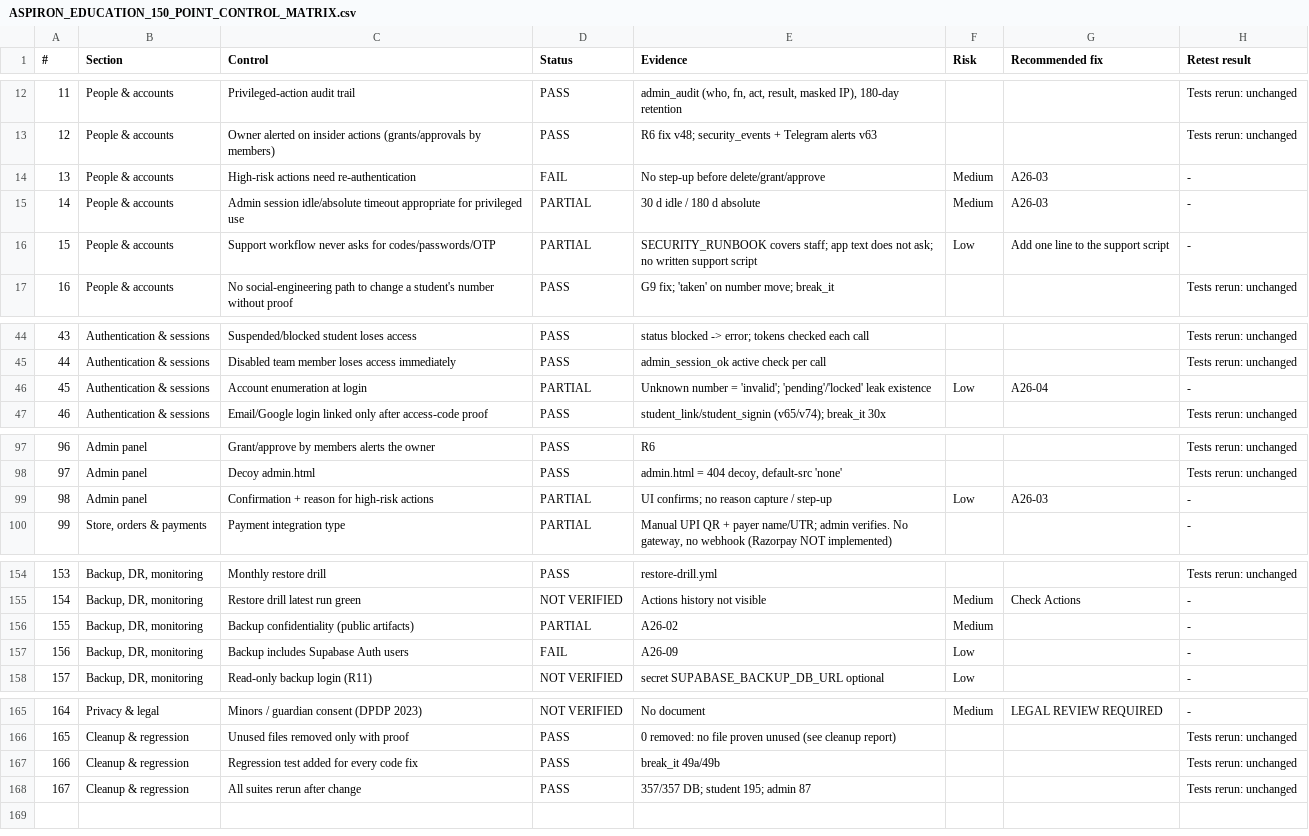
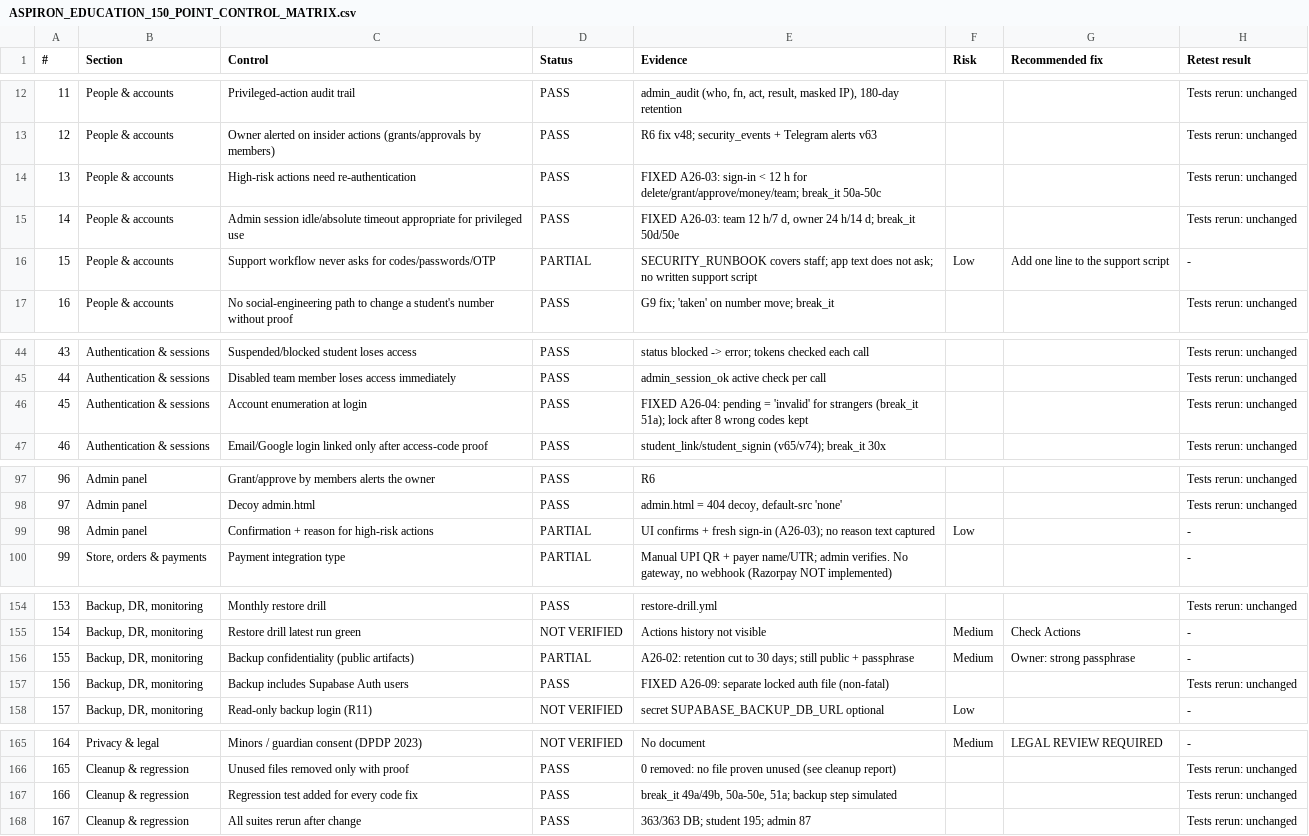
Before and after one commit to SANJAY-JOSHI-DEV/Aspiron-Test-, a CSV file: security-audit/2026-11-23/ASPIRON_EDUCATION_150_POINT_CONTROL_MATRIX.csv, drawn as a sheet; only a part is shown, gaps mark what is left out.

```diff
--- a/security-audit/2026-11-23/ASPIRON_EDUCATION_150_POINT_CONTROL_MATRIX.csv
+++ b/security-audit/2026-11-23/ASPIRON_EDUCATION_150_POINT_CONTROL_MATRIX.csv
@@ -13,4 +13,4 @@
 12,People & accounts,Owner alerted on insider actions (grants/approvals by members),PASS,R6 fix v48; security_events + Telegram alerts v63,,,Tests rerun: unchanged
-13,People & accounts,High-risk actions need re-authentication,FAIL,No step-up before delete/grant/approve,Medium,A26-03,-
-14,People & accounts,Admin session idle/absolute timeout appropriate for privileged use,PARTIAL,30 d idle / 180 d absolute,Medium,A26-03,-
+13,People & accounts,High-risk actions need re-authentication,PASS,FIXED A26-03: sign-in < 12 h for delete/grant/approve/money/team; break_it 50a-50c,,,Tests rerun: unchanged
+14,People & accounts,Admin session idle/absolute timeout appropriate for privileged use,PASS,"FIXED A26-03: team 12 h/7 d, owner 24 h/14 d; break_it 50d/50e",,,Tests rerun: unchanged
 15,People & accounts,Support workflow never asks for codes/passwords/OTP,PARTIAL,SECURITY_RUNBOOK covers staff; app text does not ask; no written support script,Low,Add one line to the support script,-
@@ -45,3 +45,3 @@
 44,Authentication & sessions,Disabled team member loses access immediately,PASS,admin_session_ok active check per call,,,Tests rerun: unchanged
-45,Authentication & sessions,Account enumeration at login,PARTIAL,Unknown number = 'invalid'; 'pending'/'locked' leak existence,Low,A26-04,-
+45,Authentication & sessions,Account enumeration at login,PASS,FIXED A26-04: pending = 'invalid' for strangers (break_it 51a); lock after 8 wrong codes kept,,,Tests rerun: unchanged
 46,Authentication & sessions,Email/Google login linked only after access-code proof,PASS,student_link/student_signin (v65/v74); break_it 30x,,,Tests rerun: unchanged
@@ -98,3 +98,3 @@
 97,Admin panel,Decoy admin.html,PASS,"admin.html = 404 decoy, default-src 'none'",,,Tests rerun: unchanged
-98,Admin panel,Confirmation + reason for high-risk actions,PARTIAL,UI confirms; no reason capture / step-up,Low,A26-03,-
+98,Admin panel,Confirmation + reason for high-risk actions,PARTIAL,UI confirms + fresh sign-in (A26-03); no reason text captured,Low,,-
 99,"Store, orders & payments",Payment integration type,PARTIAL,"Manual UPI QR + payer name/UTR; admin verifies. No gateway, no webhook (Razorpay NOT implemented)",,,-
@@ -155,4 +155,4 @@
 154,"Backup, DR, monitoring",Restore drill latest run green,NOT VERIFIED,Actions history not visible,Medium,Check Actions,-
-155,"Backup, DR, monitoring",Backup confidentiality (public artifacts),PARTIAL,A26-02,Medium,,-
-156,"Backup, DR, monitoring",Backup includes Supabase Auth users,FAIL,A26-09,Low,,-
+155,"Backup, DR, monitoring",Backup confidentiality (public artifacts),PARTIAL,A26-02: retention cut to 30 days; still public + passphrase,Medium,Owner: strong passphrase,-
+156,"Backup, DR, monitoring",Backup includes Supabase Auth users,PASS,FIXED A26-09: separate locked auth file (non-fatal),,,Tests rerun: unchanged
 157,"Backup, DR, monitoring",Read-only backup login (R11),NOT VERIFIED,secret SUPABASE_BACKUP_DB_URL optional,Low,,-
@@ -166,3 +166,3 @@
 165,Cleanup & regression,Unused files removed only with proof,PASS,0 removed: no file proven unused (see cleanup report),,,Tests rerun: unchanged
-166,Cleanup & regression,Regression test added for every code fix,PASS,break_it 49a/49b,,,Tests rerun: unchanged
-167,Cleanup & regression,All suites rerun after change,PASS,357/357 DB; student 195; admin 87,,,Tests rerun: unchanged
+166,Cleanup & regression,Regression test added for every code fix,PASS,"break_it 49a/49b, 50a-50e, 51a; backup step simulated",,,Tests rerun: unchanged
+167,Cleanup & regression,All suites rerun after change,PASS,363/363 DB; student 195; admin 87,,,Tests rerun: unchanged
```
Also changed, not shown: security-audit/2026-11-23/ASPIRON_EDUCATION_SECURITY_FINDINGS.csv, security-audit/2026-11-23/ASPIRON_EDUCATION_VULNERABILITY_REGISTER.csv, 17 other files.
